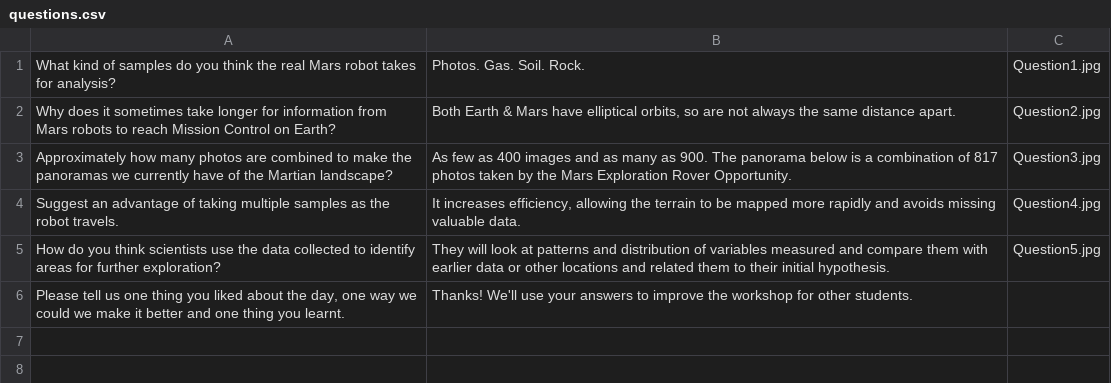
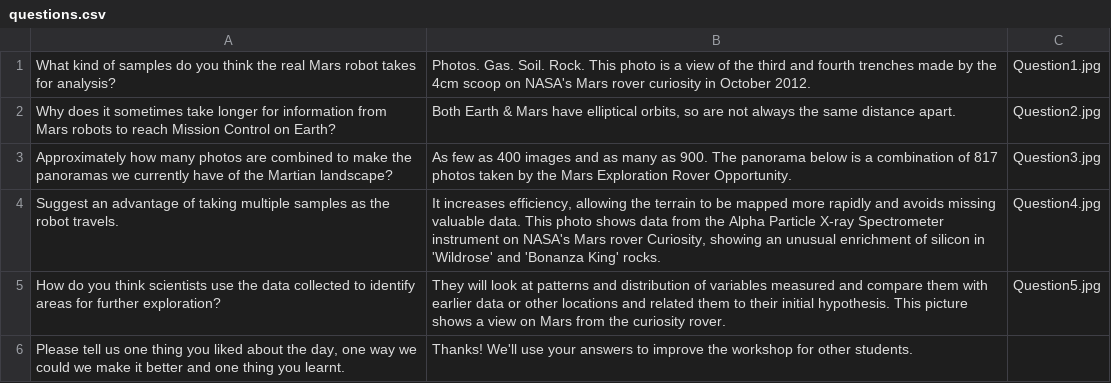
Before and after one commit to mattvenn/earth-to-mars, a CSV file: missioncontrol/mc/questions.csv, drawn as a sheet.

Commit message:
questions and password

```diff
--- a/missioncontrol/mc/questions.csv
+++ b/missioncontrol/mc/questions.csv
@@ -1,6 +1,6 @@
-What kind of samples do you think the real Mars robot takes for analysis?|Photos. Gas. Soil. Rock.|Question1.jpg
+What kind of samples do you think the real Mars robot takes for analysis?|Photos. Gas. Soil. Rock. This photo is a view of the third and fourth trenches made by the 4cm scoop on NASA's Mars rover curiosity in October 2012.|Question1.jpg
 Why does it sometimes take longer for information from Mars robots to reach Mission Control on Earth?|Both Earth & Mars have elliptical orbits, so are not always the same distance apart.|Question2.jpg
 Approximately how many photos are combined to make the panoramas we currently have of the Martian landscape?|As few as 400 images and as many as 900. The panorama below is a combination of 817 photos taken by the Mars Exploration Rover Opportunity.|Question3.jpg
-Suggest an advantage of taking multiple samples as the robot travels.|It increases efficiency, allowing the terrain to be mapped more rapidly and avoids missing valuable data.|Question4.jpg
-How do you think scientists use the data collected to identify areas for further exploration?|They will look at patterns and distribution of variables measured and compare them with earlier data or other locations and related them to their initial hypothesis.|Question5.jpg
+Suggest an advantage of taking multiple samples as the robot travels.|It increases efficiency, allowing the terrain to be mapped more rapidly and avoids missing valuable data. This photo shows data from the Alpha Particle X-ray Spectrometer instrument on NASA's Mars rover Curiosity, showing an unusual enrichment of silicon in 'Wildrose' and 'Bonanza King' rocks.|Question4.jpg
+How do you think scientists use the data collected to identify areas for further exploration?|They will look at patterns and distribution of variables measured and compare them with earlier data or other locations and related them to their initial hypothesis. This picture shows a view on Mars from the curiosity rover.|Question5.jpg
 Please tell us one thing you liked about the day, one way we could we make it better and one thing you learnt.|Thanks! We'll use your answers to improve the workshop for other students.|
```
Also changed, not shown: 1 other file.
